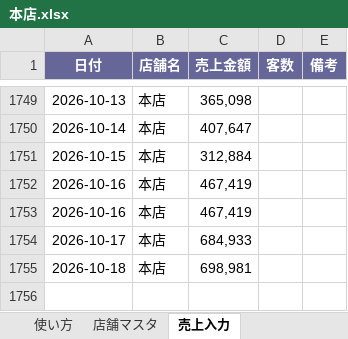
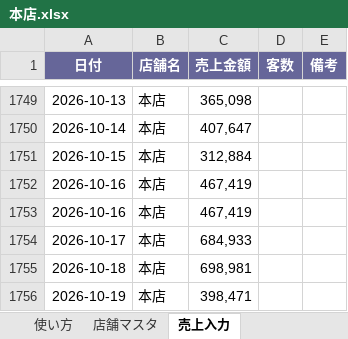
Before and after one commit to bossbossec-coder/bigboss-special-page, an Excel workbook: dashboard/data/incoming/本店.xlsx, sheet 売上入力, drawn as a sheet; only a part is shown, gaps mark what is left out; values as stored, in another font and other column widths than the file's, no borders; the diff names each change by its address in the sheet, - before the commit and + after, or states it on an @@ line.

Commit message:
売上データ追加: 本店.xlsx

```diff
--- a/dashboard/data/incoming/本店.xlsx (sheet 売上入力)
+++ b/dashboard/data/incoming/本店.xlsx (sheet 売上入力)
+row 1756: 2026-10-19 | 本店 | 398,471
```
